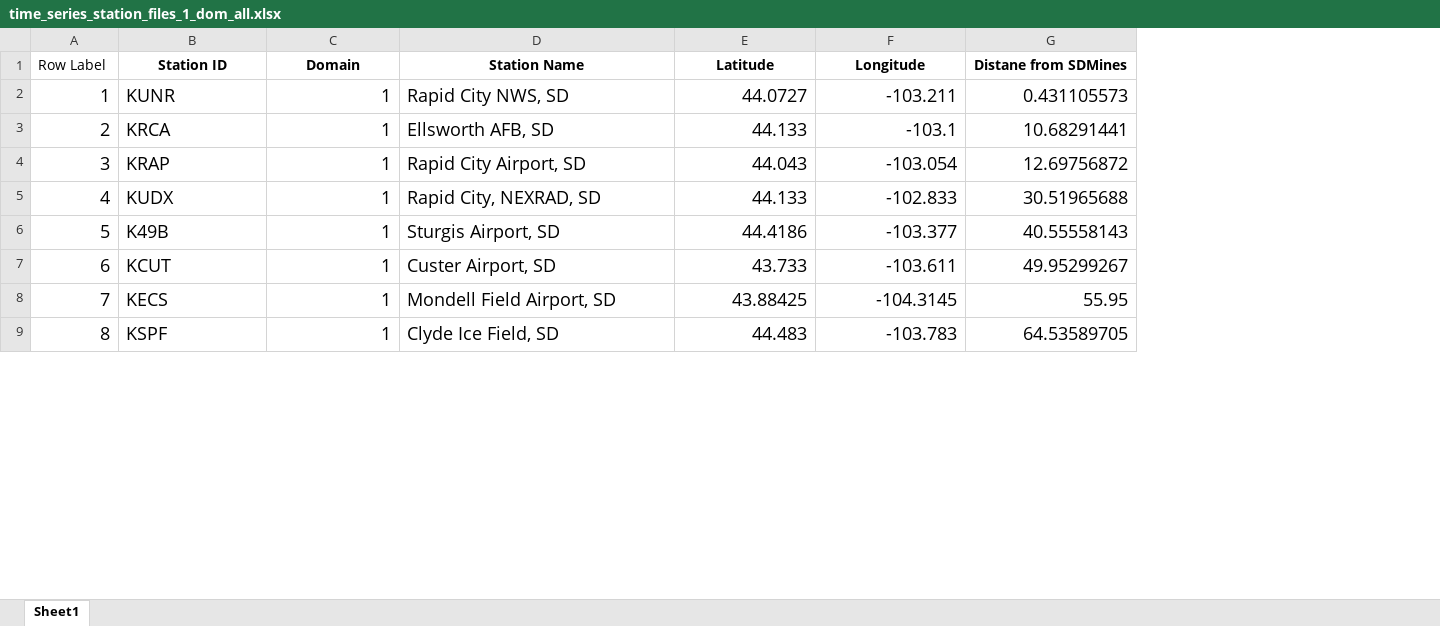
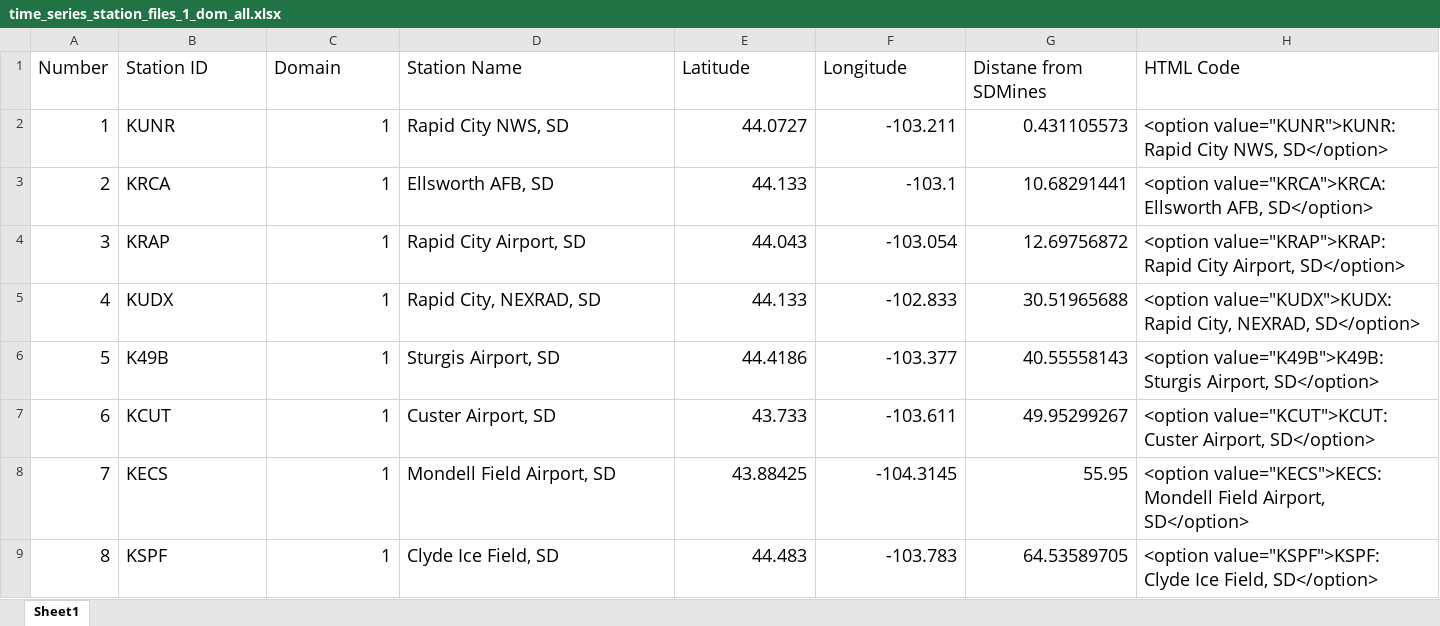
Before and after one commit to wjcapehart/SD_Mines_WRF_REALTIME, an Excel workbook: namelist_files_and_local_scripts/time_series_station_files_1_dom_all.xlsx, sheet Sheet1, drawn as a sheet; only a part is shown; values as stored, in another font and other column widths than the file's, no borders; the diff names each change by its address in the sheet, - before the commit and + after, or states it on an @@ line.

```diff
--- a/namelist_files_and_local_scripts/time_series_station_files_1_dom_all.xlsx (sheet Sheet1)
+++ b/namelist_files_and_local_scripts/time_series_station_files_1_dom_all.xlsx (sheet Sheet1)
+column H (HTML Code), rows 2-9: <option value="KUNR">KUNR: Rapid City NWS, SD</option> | <option value="KRCA">KRCA: Ellsworth AFB, SD</option> | <option value="KRAP">KRAP: Rapid City Airport, SD</option> | <option value="KUDX">KUDX: Rapid City, NEXRAD, SD</option> | <option value="K49B">K49B: Sturgis Airport, SD</option> | <option value="KCUT">KCUT: Custer Airport, SD</option> | <option value="KECS">KECS: Mondell Field Airport, SD</option> | <option value="KSPF">KSPF: Clyde Ice Field, SD</option>
-A1: Row Label
+A1: Number
@@ A1:G1 text size: larger @@
@@ B1:G1 bold: on → off, alignment: center → left @@
```
Also changed, not shown: namelist_files_and_local_scripts/time_series_station_files_2_dom_all.xlsx, 1 other file.
